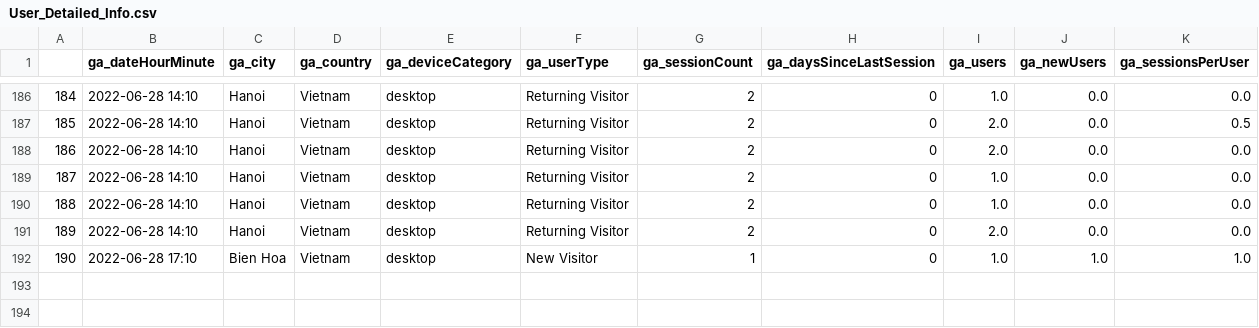
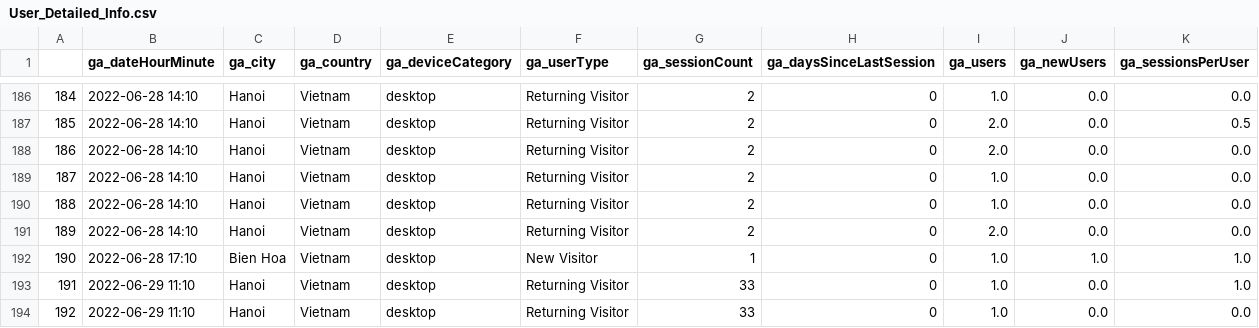
Before and after one commit to NgoQuangPhuc273/Google-Analytics-ETL, a CSV file: files/User_Detailed_Info.csv, drawn as a sheet; only a part is shown, gaps mark what is left out; the diff names each change by its address in the sheet, - before the commit and + after, or states it on an @@ line.

```diff
--- a/files/User_Detailed_Info.csv
+++ b/files/User_Detailed_Info.csv
+row 193: 191 | 2022-06-29 11:10 | Hanoi | Vietnam | desktop | Returning Visitor | 33 | 0 | 1.0 | 0.0 | 1.0
+row 194: 192 | 2022-06-29 11:10 | Hanoi | Vietnam | desktop | Returning Visitor | 33 | 0 | 1.0 | 0.0 | 0.0
```
Also changed, not shown: files/Page_General_Info.csv, files/Session_Info.csv, 7 other files.
